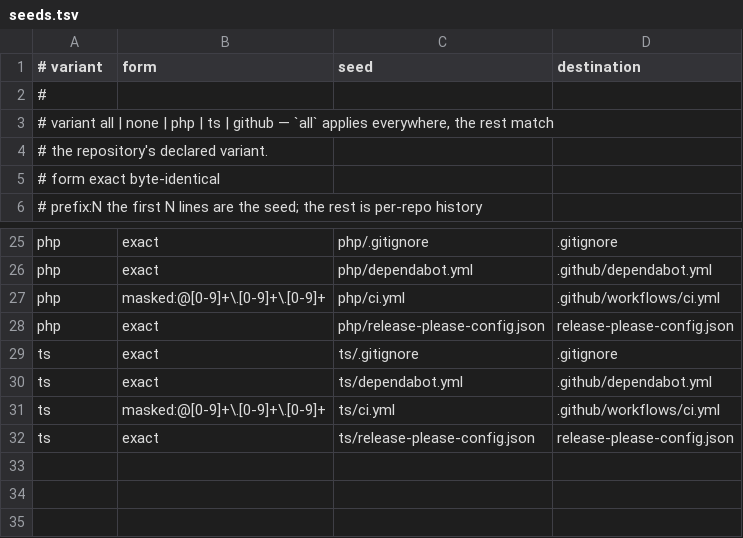
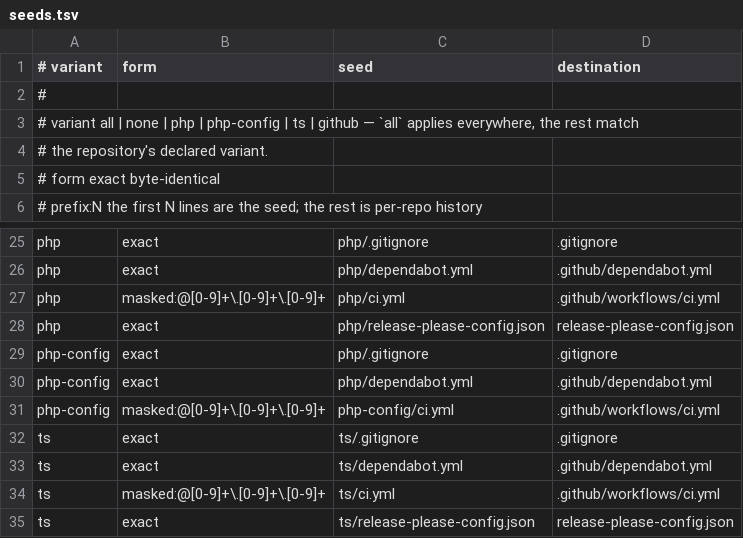
Before and after one commit to rak200/workflow, a TSV file: scaffold/seeds.tsv, drawn as a sheet; only a part is shown, gaps mark what is left out.

Commit message:
feat: add the php-config variant for packages that ship configuration only
A Layer-2 config package has Composer dependencies but no src/ and no suite,
so the PHP pipeline has nothing to analyse, test or mutate. It reuses the PHP
seeds and calls base.yml instead.

```diff
--- a/scaffold/seeds.tsv
+++ b/scaffold/seeds.tsv
@@ -2,3 +2,3 @@
 #
-# variant     all | none | php | ts | github — `all` applies everywhere, the rest match
+# variant     all | none | php | php-config | ts | github — `all` applies everywhere, the rest match
 #             the repository's declared variant.
@@ -28,2 +28,5 @@ php	masked:@[0-9]+\.[0-9]+\.[0-9]+	php/ci.yml	.github/workflows/ci.yml
 php	exact	php/release-please-config.json	release-please-config.json
+php-config	exact	php/.gitignore	.gitignore
+php-config	exact	php/dependabot.yml	.github/dependabot.yml
+php-config	masked:@[0-9]+\.[0-9]+\.[0-9]+	php-config/ci.yml	.github/workflows/ci.yml
 ts	exact	ts/.gitignore	.gitignore
```
Also changed, not shown: 1 other file.
